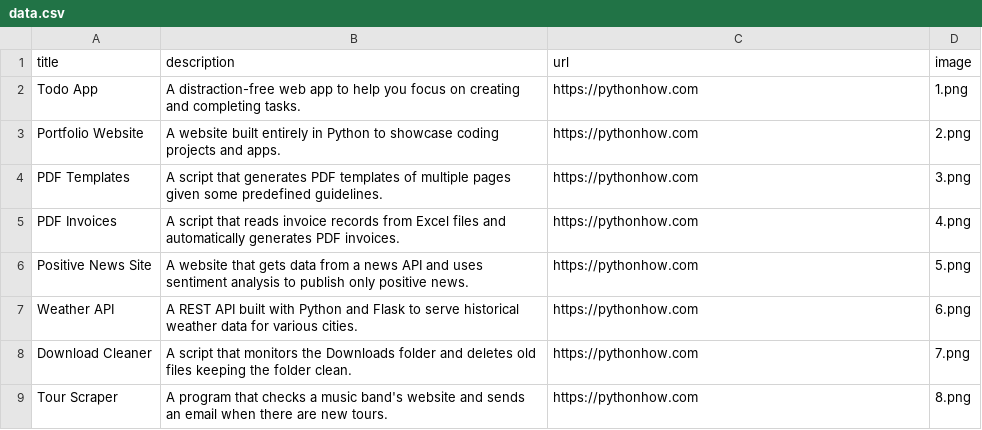
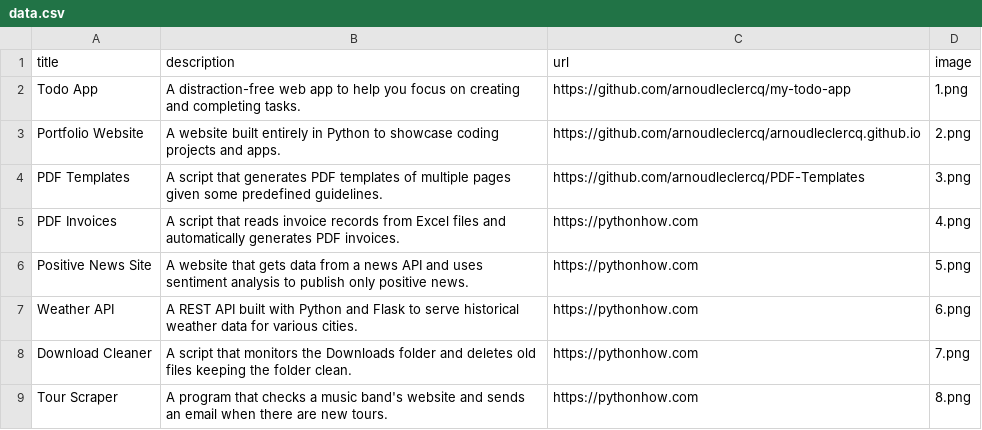
Before and after one commit to arnoudleclercq/arnoudleclercq.github.io, a CSV file: data.csv, drawn as a sheet; only a part is shown.

Commit message:
Link updates

```diff
--- a/data.csv
+++ b/data.csv
@@ -1,5 +1,5 @@
 title;description;url;image
-Todo App;A distraction-free web app to help you focus on creating and completing tasks.;https://pythonhow.com;1.png
-Portfolio Website;A website built entirely in Python to showcase coding projects and apps.;https://pythonhow.com;2.png
-PDF Templates;A script that generates PDF templates of multiple pages given some predefined guidelines.;https://pythonhow.com;3.png
+Todo App;A distraction-free web app to help you focus on creating and completing tasks.;https://github.com/arnoudleclercq/my-todo-app;1.png
+Portfolio Website;A website built entirely in Python to showcase coding projects and apps.;https://github.com/arnoudleclercq/arnoudleclercq.github.io;2.png
+PDF Templates;A script that generates PDF templates of multiple pages given some predefined guidelines.;https://github.com/arnoudleclercq/PDF-Templates;3.png
 PDF Invoices;A script that reads invoice records from Excel files and automatically generates PDF invoices.;https://pythonhow.com;4.png
```
